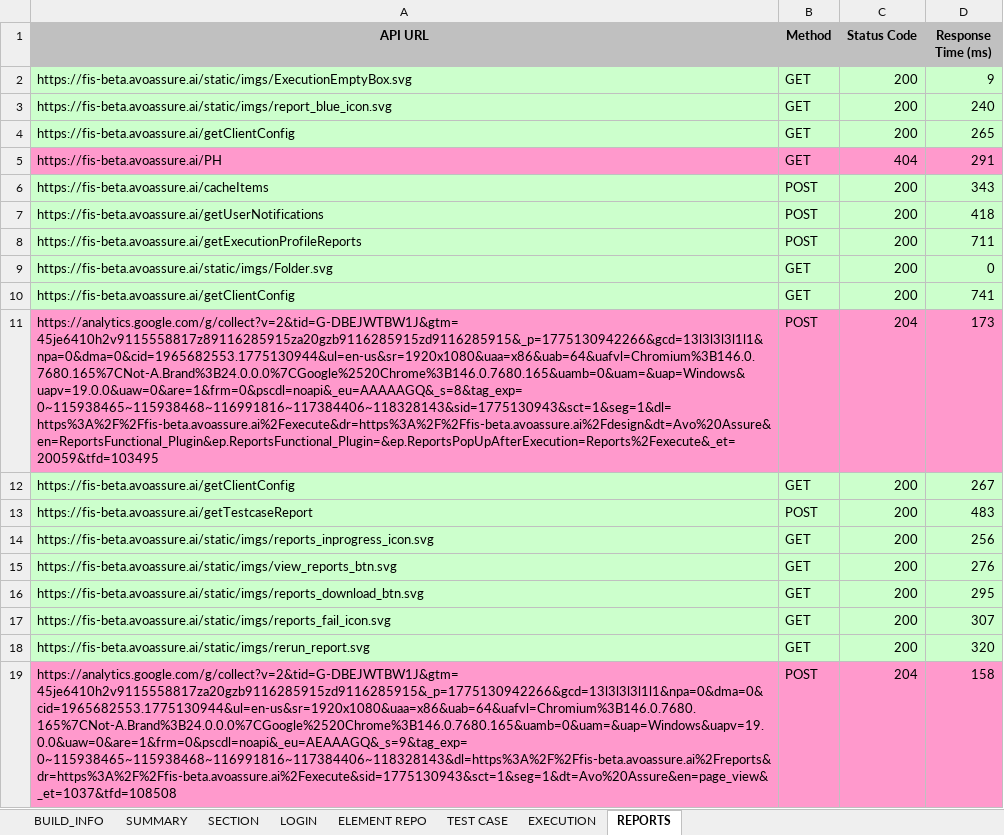
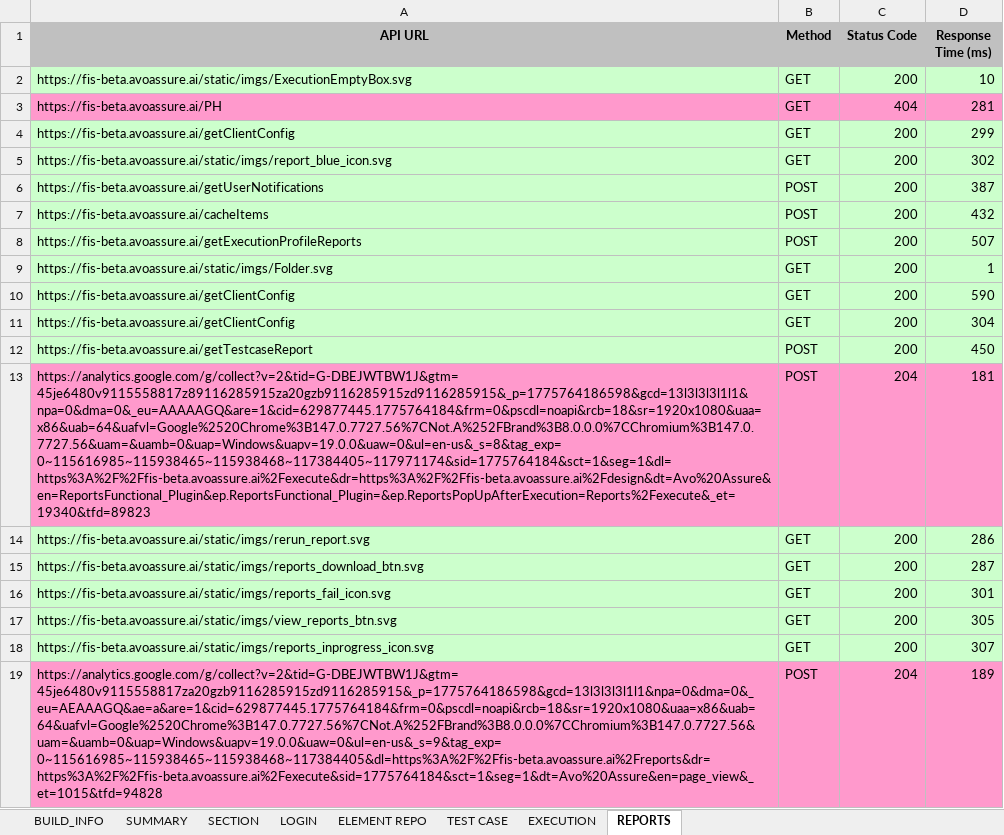
Before and after one commit to prateekuh/API_Autoamtion, an Excel workbook: API_Report.xlsx, sheet REPORTS, drawn as a sheet; values as stored, in another font and other column widths than the file's, no borders; removed rows and columns are numbered as before the commit, all else as after; the diff names each change by its address in the sheet, - before the commit and + after, or states it on an @@ line.

```diff
--- a/API_Report.xlsx (sheet REPORTS)
+++ b/API_Report.xlsx (sheet REPORTS)
-D2 (Response Time (ms)): 9
+D2 (Response Time (ms)): 10
-row 3: https://fis-beta.avoassure.ai/static/imgs/report_blue_icon.svg | GET | 200 | 240
-row 4: https://fis-beta.avoassure.ai/getClientConfig | GET | 200 | 265
-D3 (Response Time (ms)): 291
+D3 (Response Time (ms)): 281
-row 6: https://fis-beta.avoassure.ai/cacheItems | POST | 200 | 343
+row 4: https://fis-beta.avoassure.ai/getClientConfig | GET | 200 | 299
+row 5: https://fis-beta.avoassure.ai/static/imgs/report_blue_icon.svg | GET | 200 | 302
-D6 (Response Time (ms)): 418
+D6 (Response Time (ms)): 387
+row 7: https://fis-beta.avoassure.ai/cacheItems | POST | 200 | 432
-D8 (Response Time (ms)): 711
+D8 (Response Time (ms)): 507
-D9 (Response Time (ms)): 0
+D9 (Response Time (ms)): 1
-D10 (Response Time (ms)): 741
+D10 (Response Time (ms)): 590
-row 11: https://analytics.google.com/g/collect?v=2&tid=G-DBEJWTBW1J&gtm=45je6410h2v9115558817z89116285915za20gzb9116285915zd9116285915&_p=1775130942266&gcd=13l3l3l3l1l1&npa=0&dma=0&cid=1965682553.1775130944&ul=en-us&sr=1920x1080&uaa=x86&uab=64&uafvl=Chromium%3B146.0.7680.165%7CNot-A.Brand%3B24.0.0.0%7CGoogle%2520Chrome%3B146.0.7680.165&uamb=0&uam=&uap=Windows&uapv=19.0.0&uaw=0&are=1&frm=0&pscdl=noapi&_eu=AAAAAGQ&_s=8&tag_exp=0~115938465~115938468~116991816~117384406~118328143&sid=1775130943&sct=1&seg=1&dl=https%3A%2F%2Ffis-beta.avoassure.ai%2Fexecute&dr=https%3A%2F%2Ffis-beta.avoassure.ai%2Fdesign&dt=Avo%20Assure&en=ReportsFunctional_Plugin&ep.ReportsFunctional_Plugin=&ep.ReportsPopUpAfterExecution=Reports%2Fexecute&_et=20059&tfd=103495 | POST | 204 | 173
-D11 (Response Time (ms)): 267
+D11 (Response Time (ms)): 304
-D12 (Response Time (ms)): 483
+D12 (Response Time (ms)): 450
-row 14: https://fis-beta.avoassure.ai/static/imgs/reports_inprogress_icon.svg | GET | 200 | 256
+row 13: https://analytics.google.com/g/collect?v=2&tid=G-DBEJWTBW1J&gtm=45je6480v9115558817z89116285915za20gzb9116285915zd9116285915&_p=1775764186598&gcd=13l3l3l3l1l1&npa=0&dma=0&_eu=AAAAAGQ&are=1&cid=629877445.1775764184&frm=0&pscdl=noapi&rcb=18&sr=1920x1080&uaa=x86&uab=64&uafvl=Google%2520Chrome%3B147.0.7727.56%7CNot.A%252FBrand%3B8.0.0.0%7CChromium%3B147.0.7727.56&uam=&uamb=0&uap=Windows&uapv=19.0.0&uaw=0&ul=en-us&_s=8&tag_exp=0~115616985~115938465~115938468~117384405~117971174&sid=1775764184&sct=1&seg=1&dl=https%3A%2F%2Ffis-beta.avoassure.ai%2Fexecute&dr=https%3A%2F%2Ffis-beta.avoassure.ai%2Fdesign&dt=Avo%20Assure&en=ReportsFunctional_Plugin&ep.ReportsFunctional_Plugin=&ep.ReportsPopUpAfterExecution=Reports%2Fexecute&_et=19340&tfd=89823 | POST | 204 | 181
-A14 (API URL): https://fis-beta.avoassure.ai/static/imgs/view_reports_btn.svg
+A14 (API URL): https://fis-beta.avoassure.ai/static/imgs/rerun_report.svg
-D14 (Response Time (ms)): 276
+D14 (Response Time (ms)): 286
-D15 (Response Time (ms)): 295
+D15 (Response Time (ms)): 287
-D16 (Response Time (ms)): 307
+D16 (Response Time (ms)): 301
-A17 (API URL): https://fis-beta.avoassure.ai/static/imgs/rerun_report.svg
+A17 (API URL): https://fis-beta.avoassure.ai/static/imgs/view_reports_btn.svg
-D17 (Response Time (ms)): 320
+D17 (Response Time (ms)): 305
+row 18: https://fis-beta.avoassure.ai/static/imgs/reports_inprogress_icon.svg | GET | 200 | 307
-A19 (API URL): https://analytics.google.com/g/collect?v=2&tid=G-DBEJWTBW1J&gtm=45je6410h2v9115558817za20gzb9116285915zd9116285915&_p=1775130942266&gcd=13l3l3l3l1l1&npa=0&dma=0&cid=1965682553.1775130944&ul=en-us&sr=1920x1080&uaa=x86&uab=64&uafvl=Chromium%3B146.0.7680.165%7CNot-A.Brand%3B24.0.0.0%7CGoogle%2520Chrome%3B146.0.7680.165&uamb=0&uam=&uap=Windows&uapv=19.0.0&uaw=0&are=1&frm=0&pscdl=noapi&_eu=AEAAAGQ&_s=9&tag_exp=0~115938465~115938468~116991816~117384406~118328143&dl=https%3A%2F%2Ffis-beta.avoassure.ai%2Freports&dr=https%3A%2F%2Ffis-beta.avoassure.ai%2Fexecute&sid=1775130943&sct=1&seg=1&dt=Avo%20Assure&en=page_view&_et=1037&tfd=108508
+A19 (API URL): https://analytics.google.com/g/collect?v=2&tid=G-DBEJWTBW1J&gtm=45je6480v9115558817za20gzb9116285915zd9116285915&_p=1775764186598&gcd=13l3l3l3l1l1&npa=0&dma=0&_eu=AEAAAGQ&ae=a&are=1&cid=629877445.1775764184&frm=0&pscdl=noapi&rcb=18&sr=1920x1080&uaa=x86&uab=64&uafvl=Google%2520Chrome%3B147.0.7727.56%7CNot.A%252FBrand%3B8.0.0.0%7CChromium%3B147.0.7727.56&uam=&uamb=0&uap=Windows&uapv=19.0.0&uaw=0&ul=en-us&_s=9&tag_exp=0~115616985~115938465~115938468~117384405&dl=https%3A%2F%2Ffis-beta.avoassure.ai%2Freports&dr=https%3A%2F%2Ffis-beta.avoassure.ai%2Fexecute&sid=1775764184&sct=1&seg=1&dt=Avo%20Assure&en=page_view&_et=1015&tfd=94828
-D19 (Response Time (ms)): 158
+D19 (Response Time (ms)): 189
```
Also changed, not shown: sheet LOGIN, sheet SECTION, sheet TEST CASE, sheet EXECUTION, sheet ELEMENT REPO, sheet SUMMARY, 1 more sheet, 7 other files.
